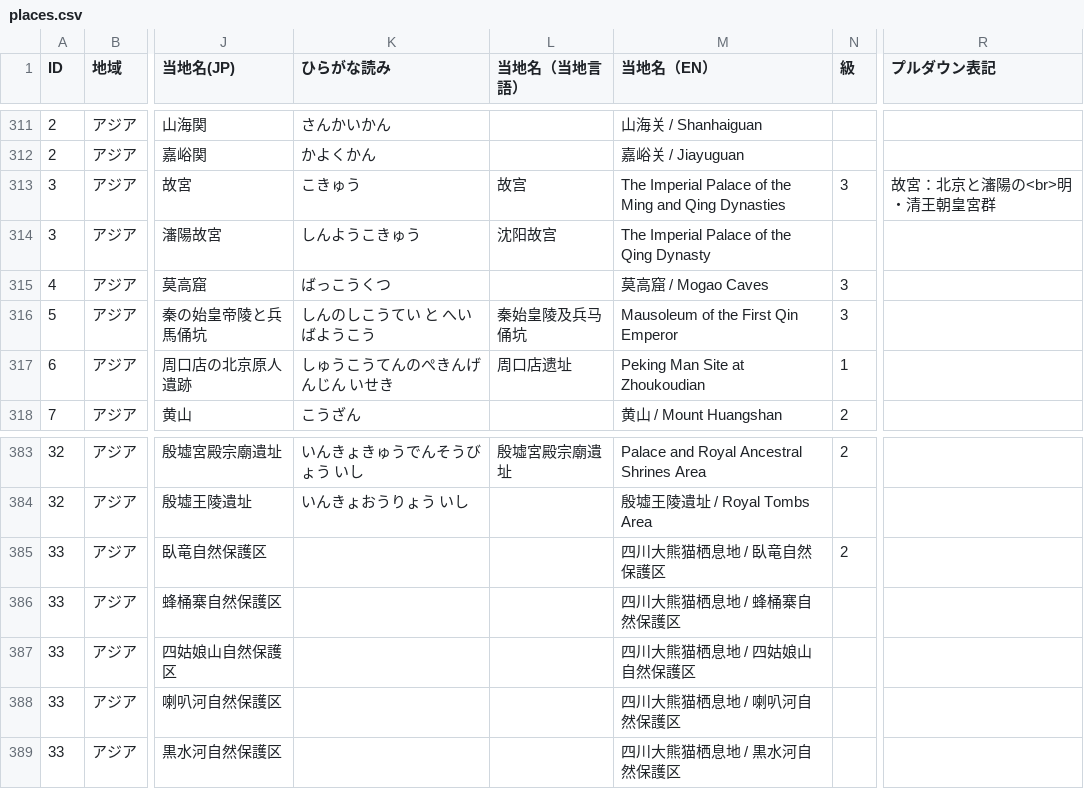
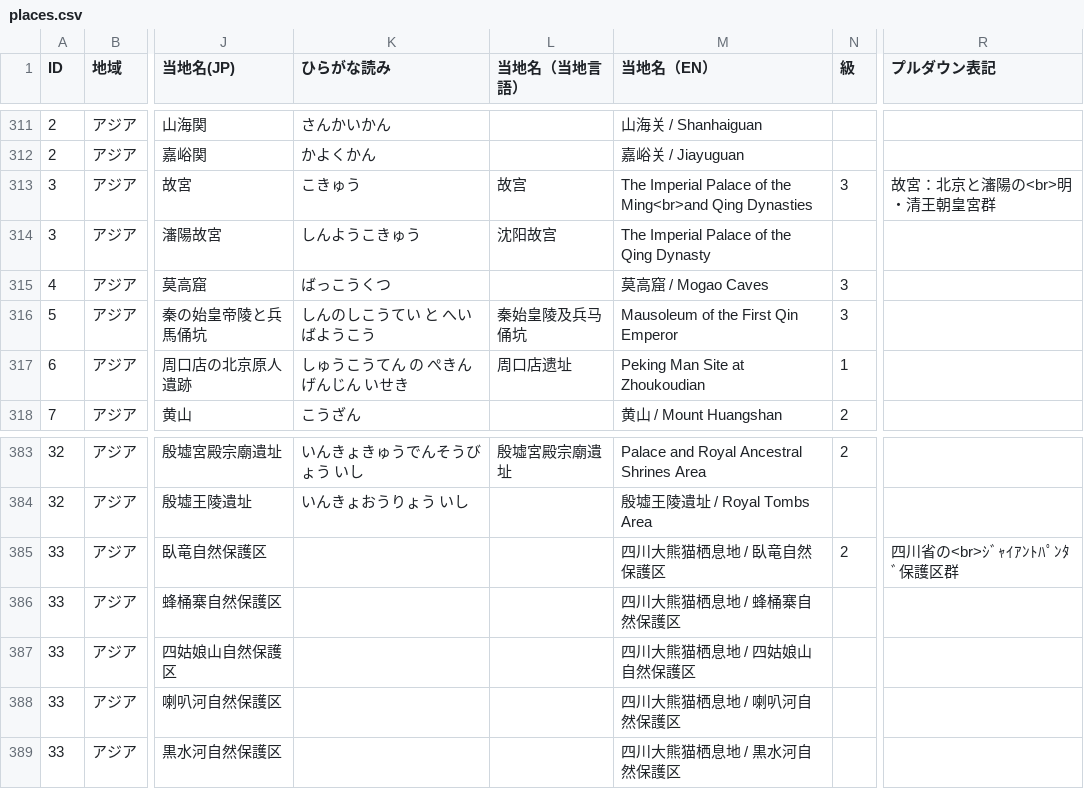
Before and after one commit to hyukis1867/World-Heritage-map, a CSV file: places.csv, drawn as a sheet; only a part is shown, gaps mark what is left out; the diff names each change by its address in the sheet, - before the commit and + after, or states it on an @@ line.

Commit message:
Add files via upload

```diff
--- a/places.csv
+++ b/places.csv
-M313 (当地名（EN）): …of the Ming and Qing Dynasties
+M313 (当地名（EN）): …of the Ming<br>and Qing Dynasties
-K317 (ひらがな読み): しゅうこうてんのぺきんげんじん いせき
+K317 (ひらがな読み): しゅうこうてん の ぺきんげんじん いせき
-R385 (プルダウン表記): (empty)
+R385 (プルダウン表記): 四川省の<br>ｼﾞｬｲｱﾝﾄﾊﾟﾝﾀﾞ保護区群
```
